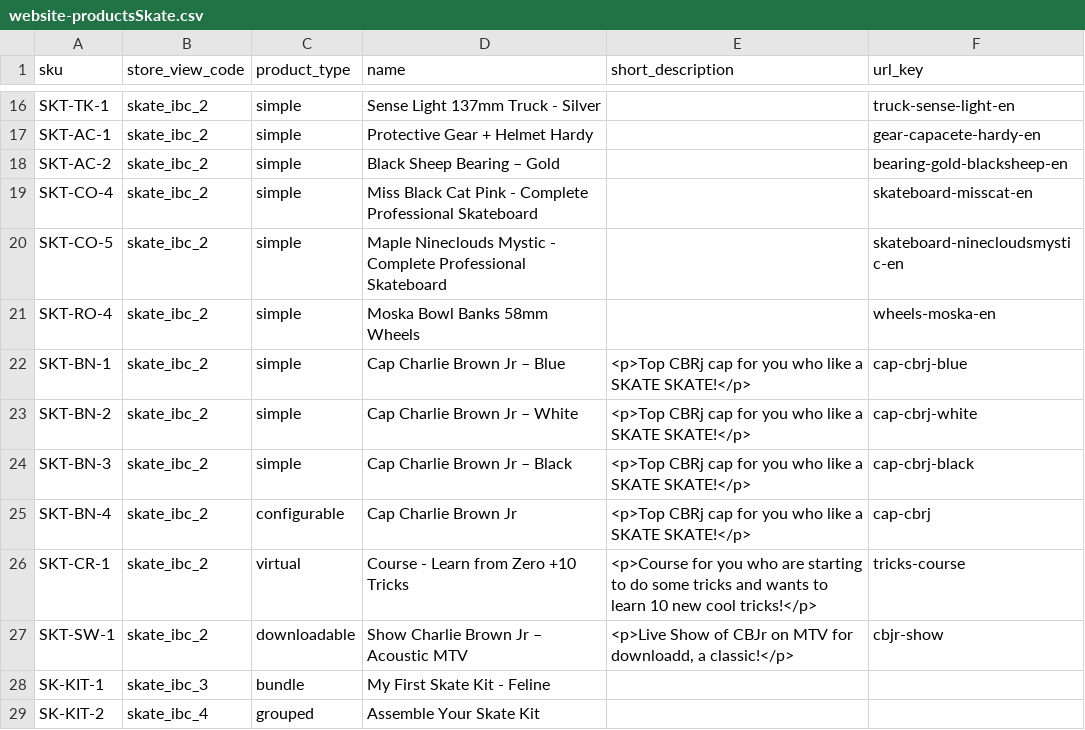
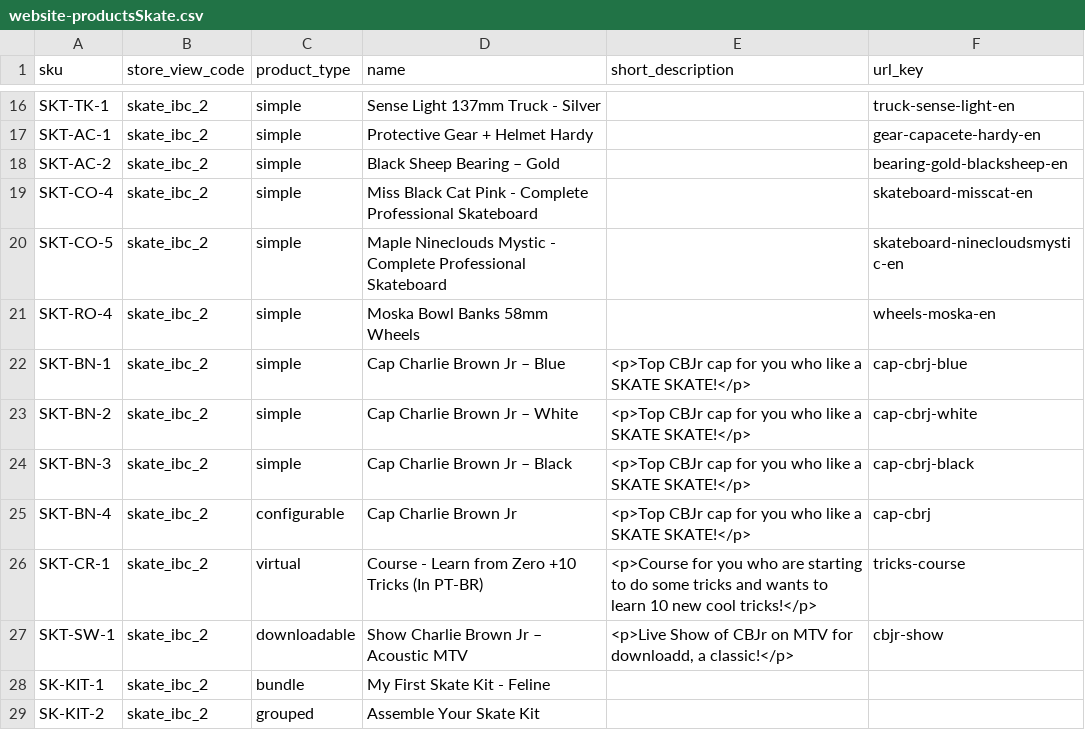
Before and after one commit to nathfborges/pde-pf-grupo1, a CSV file: app/code/Webjump/IBCBackend/Model/Product/csv/website-productsSkate.csv, drawn as a sheet; only a part is shown, gaps mark what is left out; the diff names each change by its address in the sheet, - before the commit and + after, or states it on an @@ line.

```diff
--- a/app/code/Webjump/IBCBackend/Model/Product/csv/website-productsSkate.csv
+++ b/app/code/Webjump/IBCBackend/Model/Product/csv/website-productsSkate.csv
-E22:E25 (short_description): <p>Top CBRj cap for…
+E22:E25 (short_description): <p>Top CBJr cap for…
-D26 (name): Course - Learn from Zero +10 Tricks
+D26 (name): Course - Learn from Zero +10 Tricks (In PT-BR)
-B28 (store_view_code): skate_ibc_3
+B28 (store_view_code): skate_ibc_2
-B29 (store_view_code): skate_ibc_4
+B29 (store_view_code): skate_ibc_2
```
Also changed, not shown: app/code/Webjump/IBCBackend/Model/Product/csv/otherTypesProducts.csv, app/code/Webjump/IBCBackend/Model/Product/csv/productsGames.csv, 10 other files.
